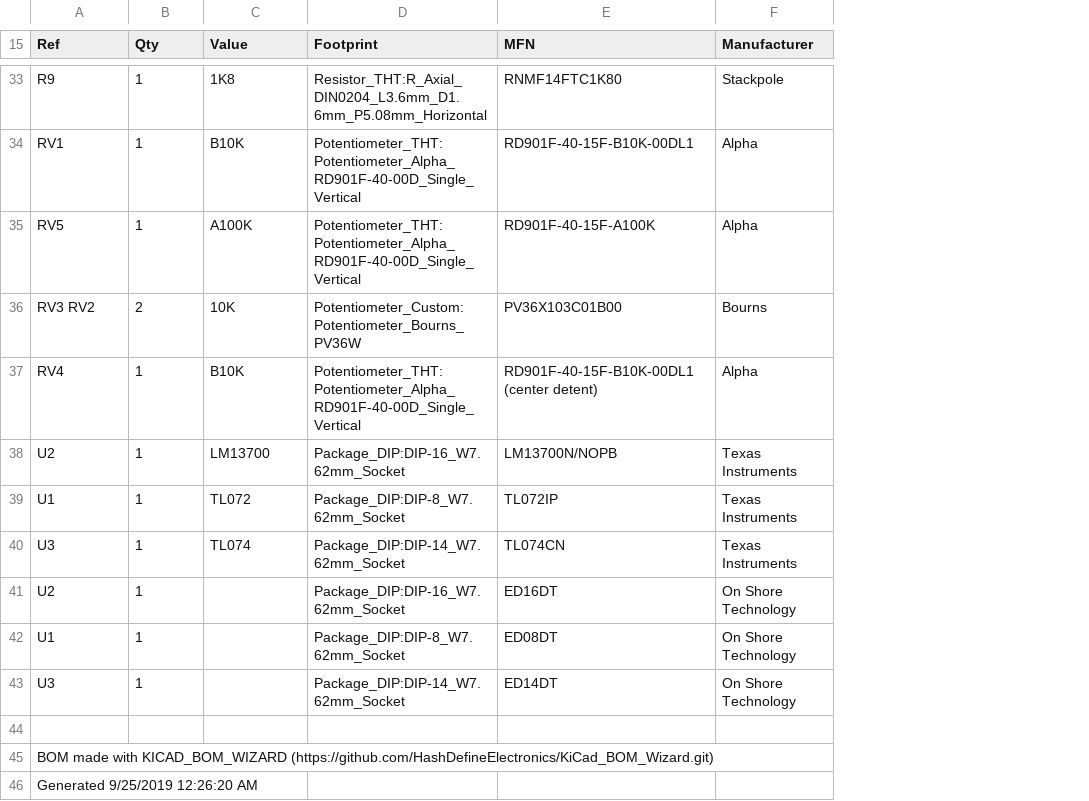
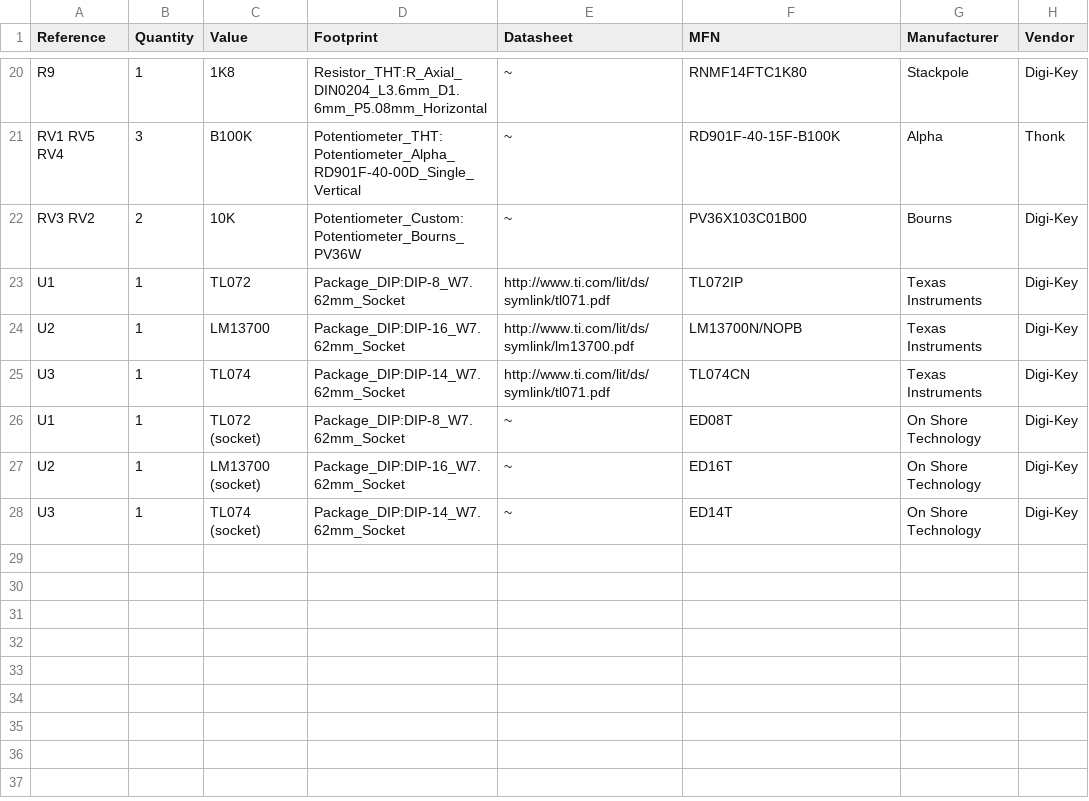
Before and after one commit to rjhelms/lp-01_ota_low_pass_filter, a CSV file: lp-01_ota_low_pass_filter.csv, drawn as a sheet; only a part is shown, gaps mark what is left out; removed rows and columns are numbered as before the commit, all else as after; the diff covers the shown part only; the diff names each change by its address in the sheet, - before the commit and + after, or states it on an @@ line.

```diff
--- a/lp-01_ota_low_pass_filter.csv
+++ b/lp-01_ota_low_pass_filter.csv
+column E (Datasheet), rows 20-22: all ~; rows 24-26: http://www.ti.com/lit/ds/symlink/lm13700.pdf | http://www.ti.com/lit/ds/symlink/tl071.pdf | ~; row 28: ~
+column H (Vendor), rows 20-22: Digi-Key | Thonk | Digi-Key; rows 24-26: all Digi-Key; row 28: Digi-Key
-A1: Ref
+A1: Reference
-B1: Qty
+B1: Quantity
-A21 (Reference): RV1
+A21 (Reference): RV1 RV5 RV4
-B21 (Quantity): 1
+B21 (Quantity): 3
-C21 (Value): B10K
+C21 (Value): B100K
-F21 (MFN): RD901F-40-15F-B10K-00DL1
+F21 (MFN): RD901F-40-15F-B100K
-row 35: RV5 | 1 | A100K | Potentiometer_THT:Potentiometer_Alpha_RD901F-40-00D_Single_Vertical | RD901F-40-15F-A100K | Alpha
-row 37: RV4 | 1 | B10K | Potentiometer_THT:Potentiometer_Alpha_RD901F-40-00D_Single_Vertical | RD901F-40-15F-B10K-00DL1 (center detent) | Alpha
@@ row 39 moved to row 23: U1 @@
-row 41: U2 | 1 |  | Package_DIP:DIP-16_W7.62mm_Socket | ED16DT | On Shore Technology
-C26 (Value): (empty)
+C26 (Value): TL072 (socket)
-F26 (MFN): ED08DT
+F26 (MFN): ED08T
+row 27: U2 | 1 | LM13700 (socket) | Package_DIP:DIP-16_W7.62mm_Socket | ~ | ED16T | On Shore Technology | Digi-Key
-C28 (Value): (empty)
+C28 (Value): TL074 (socket)
-F28 (MFN): ED14DT
+F28 (MFN): ED14T
-row 44: (empty)
-row 45: BOM made with KICAD_BOM_WIZARD (https://github.com/HashDefineElectronics/KiCad_BOM_Wizard.git)
-row 46: Generated 9/25/2019 12:26:20 AM
```
Also changed, not shown: 4 added rows, 17 removed rows, 6 moved rows and 2 edited cells elsewhere in this file, 16 other files.
